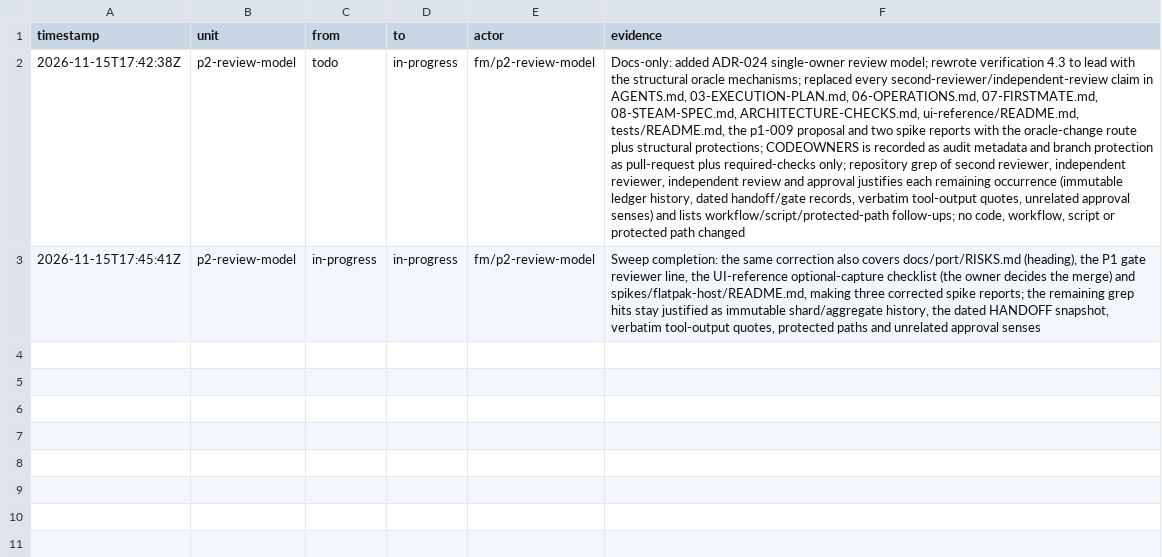
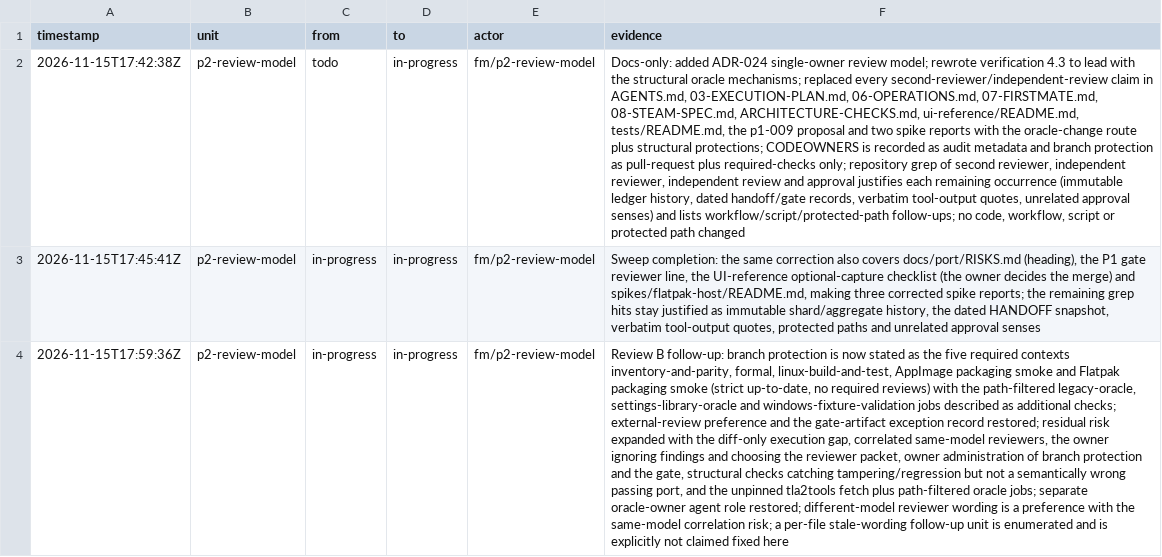
Before and after one commit to seanburkes/playnite-linux, a TSV file: docs/port/units/p2-review-model.ledger.tsv, drawn as a sheet; the diff names each change by its address in the sheet, - before the commit and + after, or states it on an @@ line.

Commit message:
docs(p2-review-model): address Review B on the review model
- Name the real branch-protection contexts: inventory-and-parity,
  formal, linux-build-and-test, AppImage packaging smoke and Flatpak
  packaging smoke, strict up-to-date, no required reviews. The
  legacy-oracle, settings-library-oracle and windows-fixture-validation
  jobs are path-filtered additional checks, not required contexts.
- Restore the external-review preference and the gate-artifact
  exception record; drop the claim that the documented process already
  matches reality and record the remaining stale wording as a required
  follow-up unit instead.
- Expand the residual risk: diff-only review cannot execute builds or
  tests; same-model reviewers are correlated; the owner picks the
  reviewer packet and can ignore findings; the owner administers branch
  protection and the gate; structural checks catch tampering and
  regression, not a passing wrong port; the formal jar is unpinned and
  the oracle jobs are path-filtered.
- Restore the separate-agent oracle-owner role and make a different
  reviewer model a preference with its correlation risk recorded.
- Append the review round to the unit ledger.

```diff
--- a/docs/port/units/p2-review-model.ledger.tsv
+++ b/docs/port/units/p2-review-model.ledger.tsv
+row 4: 2026-11-15T17:59:36Z | p2-review-model | in-progress | in-progress | fm/p2-review-model | Review B follow-up: branch protection is now stated as the five required contexts inventory-and-parity, formal, linux-build-and-test, AppImage packaging smoke and Flatpak packaging smoke (strict up-to-date, no required reviews) with the path-filtered legacy-oracle, settings-library-oracle and windows-fixture-validation jobs described as additional checks; external-review preference and the gate-artifact exception record restored; residual risk expanded with the diff-only execution gap, correlated same-model reviewers, the owner ignoring findings and choosing the reviewer packet, owner administration of branch protection and the gate, structural checks catching tampering/regression but not a semantically wrong passing port, and the unpinned tla2tools fetch plus path-filtered oracle jobs; separate oracle-owner agent role restored; different-model reviewer wording is a preference with the same-model correlation risk; a per-file stale-wording follow-up unit is enumerated and is explicitly not claimed fixed here
```
Also changed, not shown: 3 other files.
